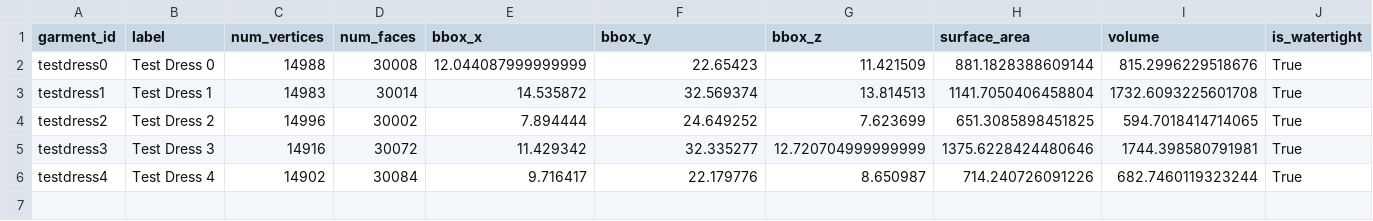
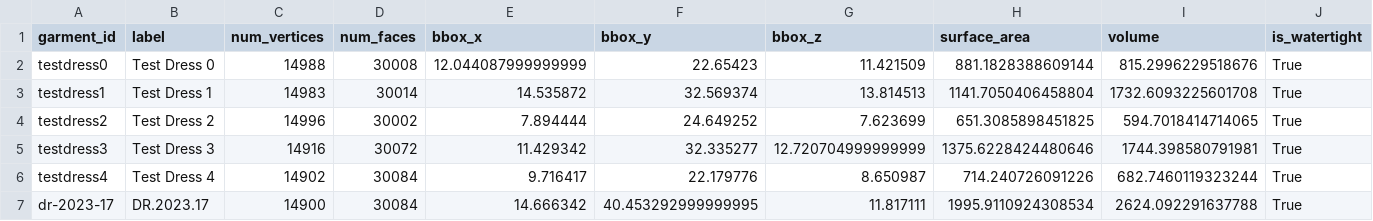
Before and after one commit to mattkoom11/garment-capture-pipeline, a CSV file: features.csv, drawn as a sheet; only a part is shown; rows hold the shown columns only; the diff names each change by its address in the sheet, - before the commit and + after, or states it on an @@ line.

```diff
--- a/features.csv
+++ b/features.csv
+row 7: dr-2023-17 | DR.2023.17 | 14900 | 30084 | 14.666342 | 40.453292999999995 | 11.817111 | 1995.9110924308534 | 2624.092291637788 | True
```
Also changed, not shown: 5 other files.
